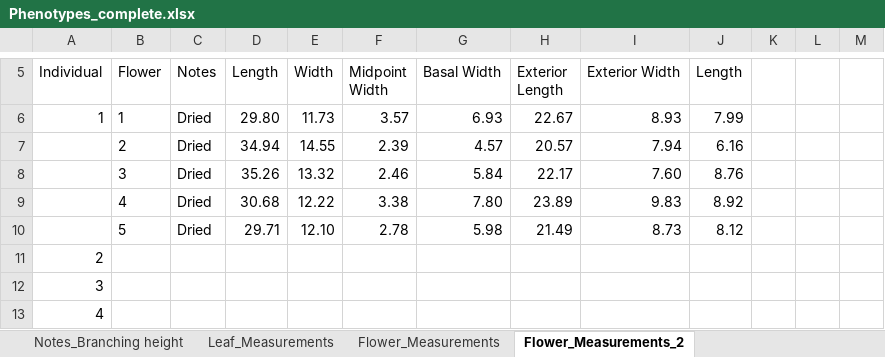
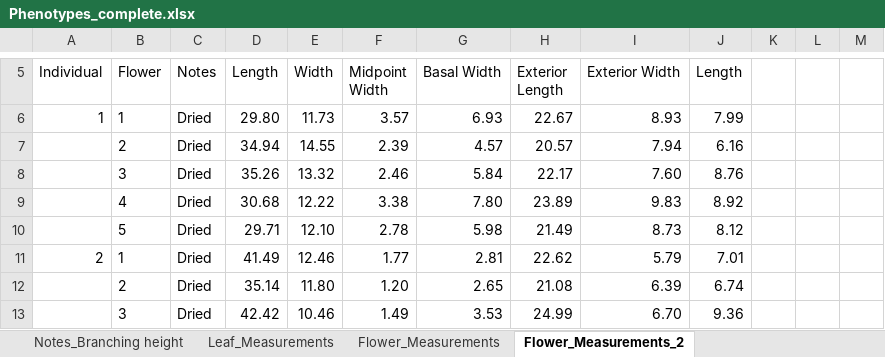
Before and after one commit to lvann/JoshuaTreeMorphology, an Excel workbook: Phenotypes_complete.xlsx, sheet Flower_Measurements_2, drawn as a sheet; only a part is shown, gaps mark what is left out; values as stored, in another font and other column widths than the file's, no borders; the diff covers the shown part only; the diff names each change by its address in the sheet, - before the commit and + after, or states it on an @@ line.

Commit message:
Additional individuals
JOTR. Issues with flower rehydration

```diff
--- a/Phenotypes_complete.xlsx (sheet Flower_Measurements_2)
+++ b/Phenotypes_complete.xlsx (sheet Flower_Measurements_2)
-B11 (Flower): (empty)
+B11 (Flower): 1
-C11:C13 (Notes): (empty)
+C11:C13 (Notes): Dried
-D11 (Length): (empty)
+D11 (Length): 41.49
-E11 (Width): (empty)
+E11 (Width): 12.46
-F11 (Midpoint Width): (empty)
+F11 (Midpoint Width): 1.77
-G11 (Basal Width): (empty)
+G11 (Basal Width): 2.81
-H11 (Exterior Length): (empty)
+H11 (Exterior Length): 22.62
-I11 (Exterior Width): (empty)
+I11 (Exterior Width): 5.79
-J11 (Length): (empty)
+J11 (Length): 7.01
@@ column A (Individual) renumbered between rows 12 and 720 @@
-B12 (Flower): (empty)
+B12 (Flower): 2
-D12 (Length): (empty)
+D12 (Length): 35.14
-E12 (Width): (empty)
+E12 (Width): 11.80
-F12 (Midpoint Width): (empty)
+F12 (Midpoint Width): 1.20
-G12 (Basal Width): (empty)
+G12 (Basal Width): 2.65
-H12 (Exterior Length): (empty)
+H12 (Exterior Length): 21.08
-I12 (Exterior Width): (empty)
+I12 (Exterior Width): 6.39
-J12 (Length): (empty)
+J12 (Length): 6.74
-B13 (Flower): (empty)
+B13 (Flower): 3
-D13 (Length): (empty)
+D13 (Length): 42.42
-E13 (Width): (empty)
+E13 (Width): 10.46
-F13 (Midpoint Width): (empty)
+F13 (Midpoint Width): 1.49
-G13 (Basal Width): (empty)
+G13 (Basal Width): 3.53
-H13 (Exterior Length): (empty)
+H13 (Exterior Length): 24.99
-I13 (Exterior Width): (empty)
+I13 (Exterior Width): 6.70
-J13 (Length): (empty)
+J13 (Length): 9.36
```
Also changed, not shown: 56 added rows, 8 removed rows, 2 moved rows and 99 edited cells elsewhere in this sheet.
